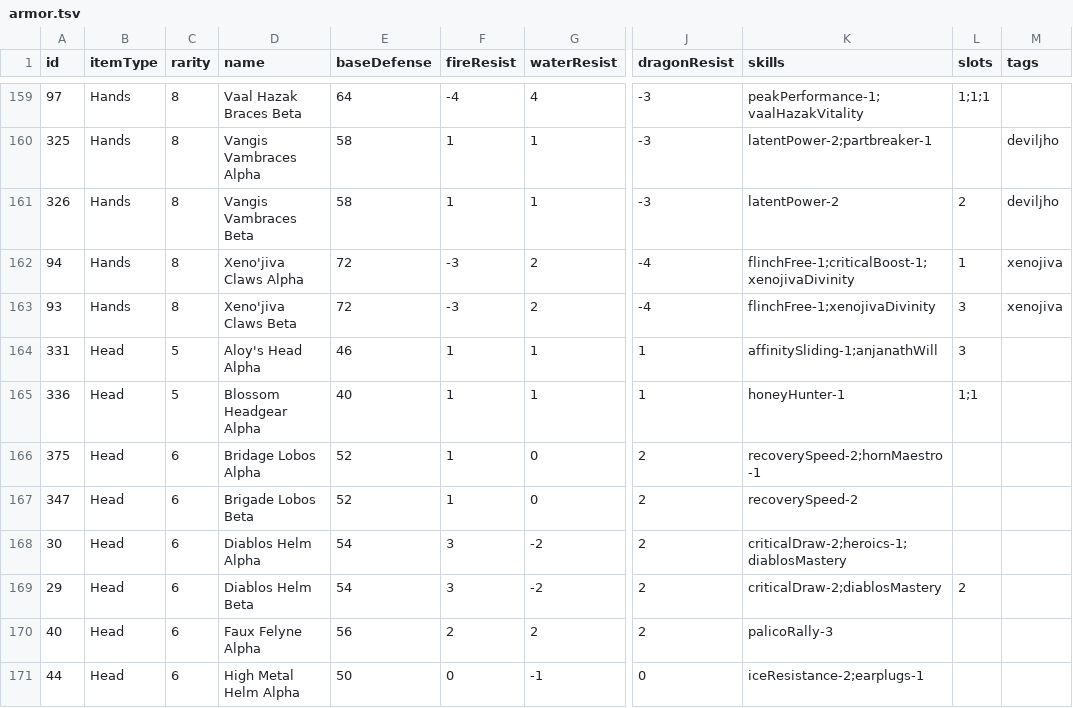
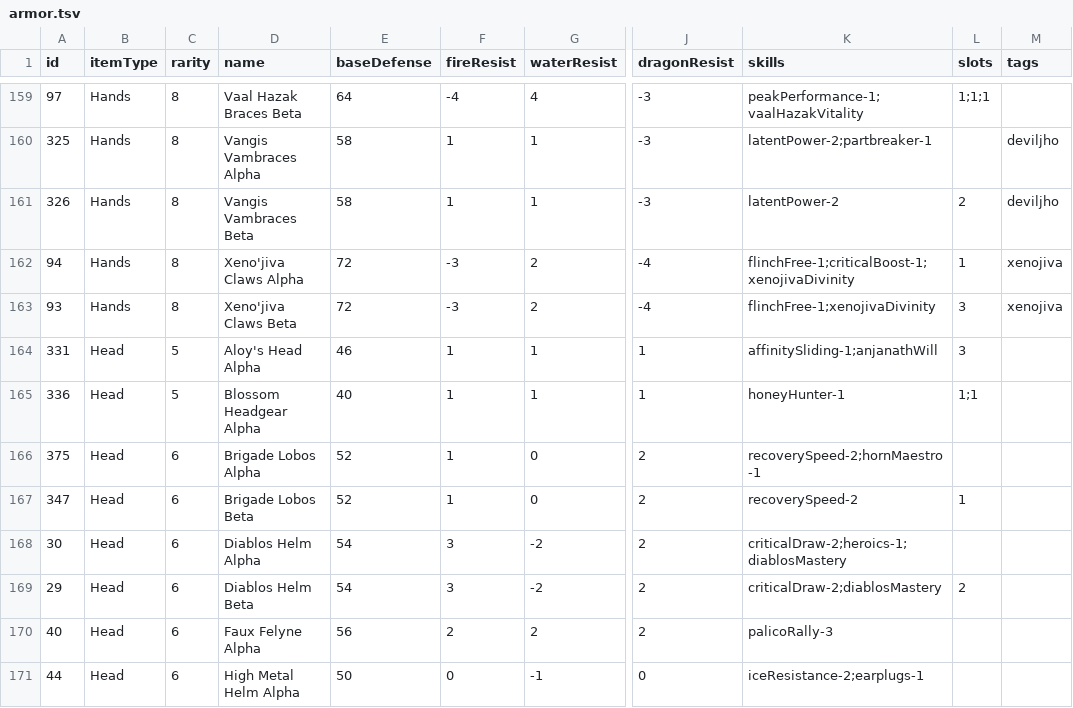
Before and after one commit to TurkeyTickle/mhw-builder, a TSV file: src/assets/armor.tsv, drawn as a sheet; only a part is shown, gaps mark what is left out; the diff names each change by its address in the sheet, - before the commit and + after, or states it on an @@ line.

Commit message:
fixed typos

```diff
--- a/src/assets/armor.tsv
+++ b/src/assets/armor.tsv
-D166 (name): Bridage Lobos Alpha
+D166 (name): Brigade Lobos Alpha
-L167 (slots): (empty)
+L167 (slots): 1
```
